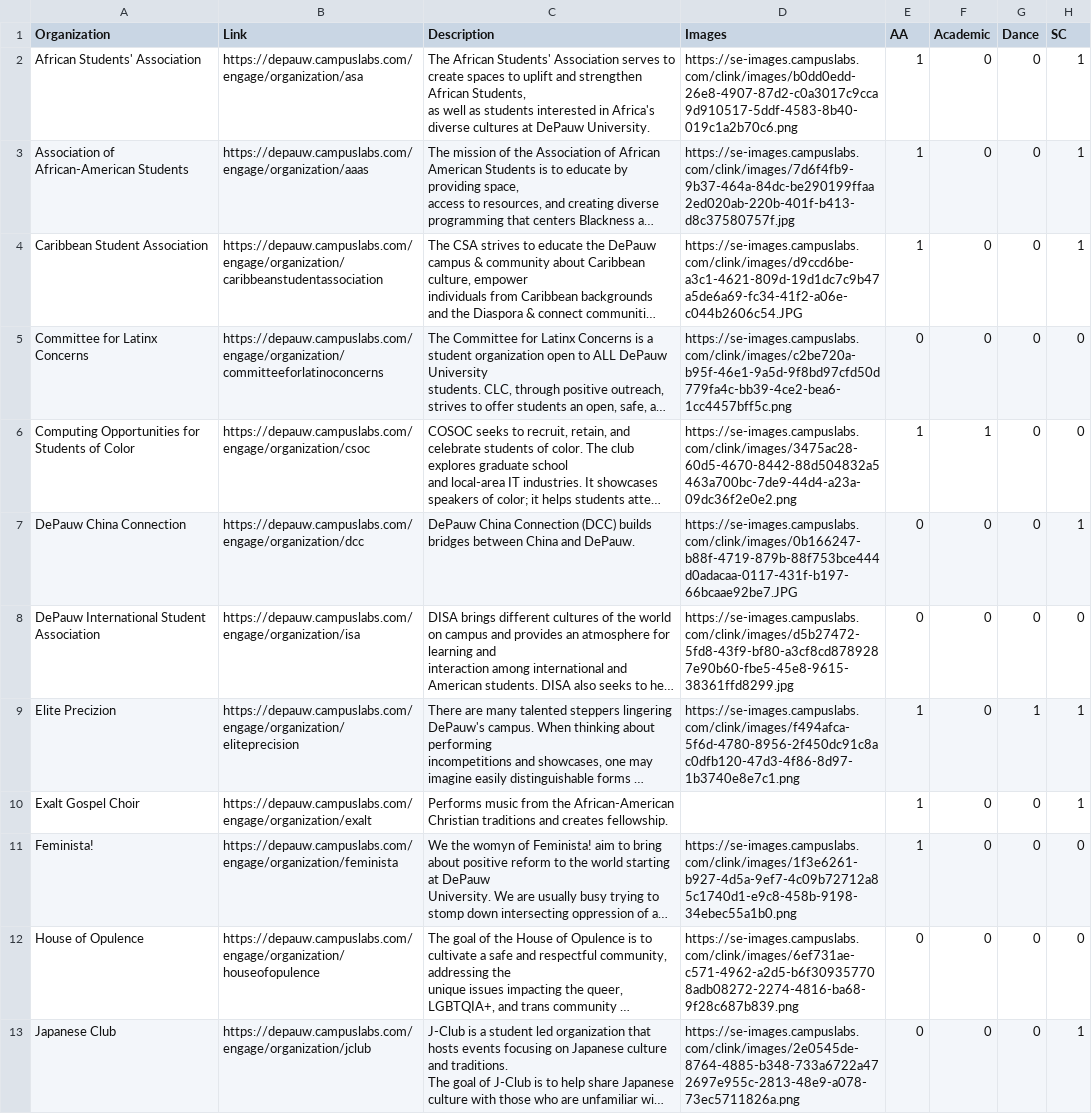
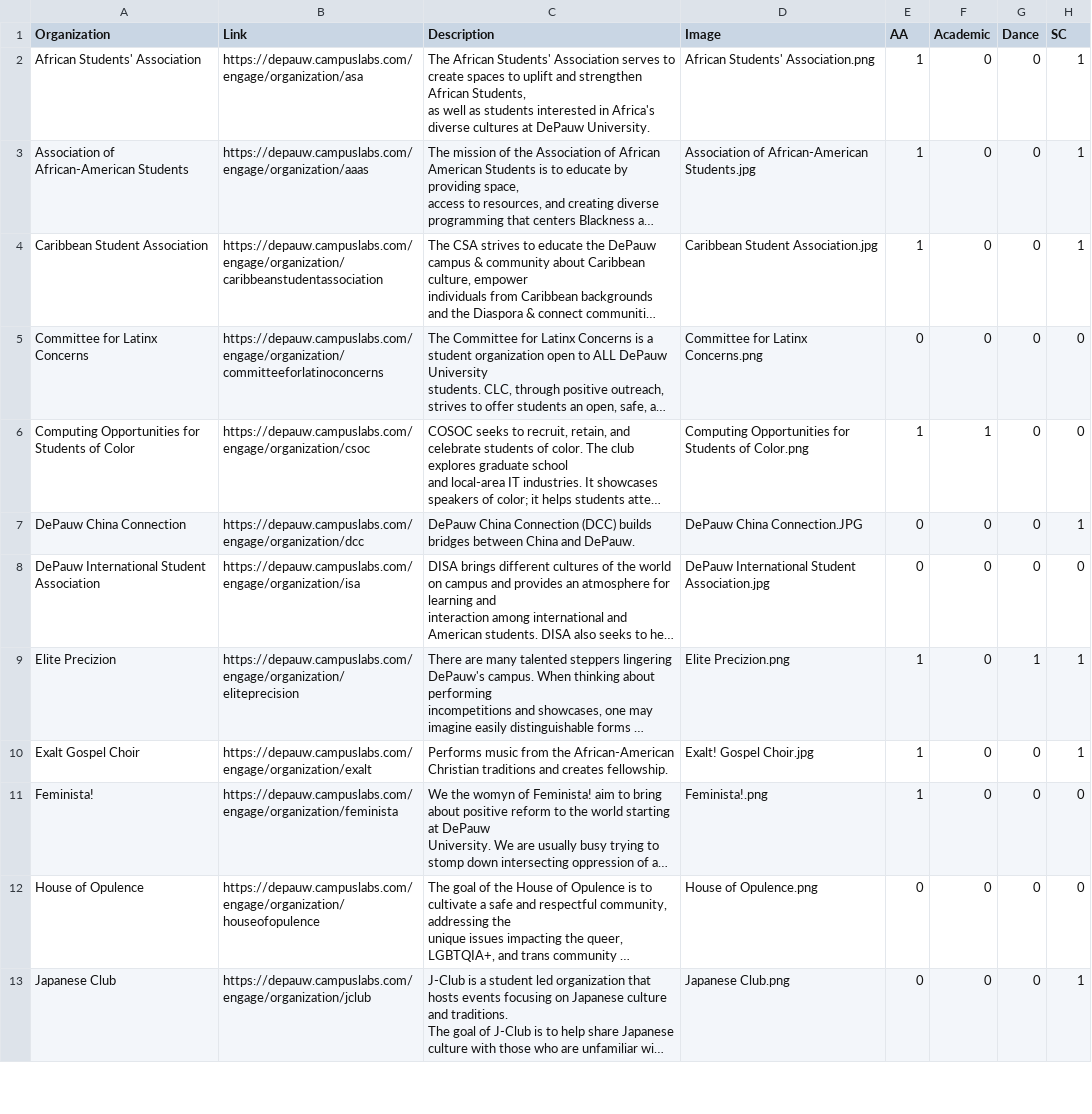
Before and after one commit to hieumtran/DeBOO, a CSV file: data/Q_CDI.csv, drawn as a sheet; only a part is shown; long unchanged cells end in …; the diff covers the shown part only; the diff names each change by its address in the sheet, - before the commit and + after, or states it on an @@ line.

Commit message:
Update data

```diff
--- a/data/Q_CDI.csv
+++ b/data/Q_CDI.csv
-D1: Images
+D1: Image
-D2 (Image): https://se-images.campuslabs.com/clink/images/b0dd0edd-26e8-4907-87d2-c0a3017c9cca9d910517-5ddf-4583-8b40-019c1a2b70c6.png
+D2 (Image): African Students' Association.png
-D3 (Image): https://se-images.campuslabs.com/clink/images/7d6f4fb9-9b37-464a-84dc-be290199ffaa2ed020ab-220b-401f-b413-d8c37580757f.jpg
+D3 (Image): Association of African-American Students.jpg
-D4 (Image): https://se-images.campuslabs.com/clink/images/d9ccd6be-a3c1-4621-809d-19d1dc7c9b47a5de6a69-fc34-41f2-a06e-c044b2606c54.JPG
+D4 (Image): Caribbean Student Association.jpg
-D5 (Image): https://se-images.campuslabs.com/clink/images/c2be720a-b95f-46e1-9a5d-9f8bd97cfd50d779fa4c-bb39-4ce2-bea6-1cc4457bff5c.png
+D5 (Image): Committee for Latinx Concerns.png
-D6 (Image): https://se-images.campuslabs.com/clink/images/3475ac28-60d5-4670-8442-88d504832a5463a700bc-7de9-44d4-a23a-09dc36f2e0e2.png
+D6 (Image): Computing Opportunities for Students of Color.png
-D7 (Image): https://se-images.campuslabs.com/clink/images/0b166247-b88f-4719-879b-88f753bce444d0adacaa-0117-431f-b197-66bcaae92be7.JPG
+D7 (Image): DePauw China Connection.JPG
-D8 (Image): https://se-images.campuslabs.com/clink/images/d5b27472-5fd8-43f9-bf80-a3cf8cd8789287e90b60-fbe5-45e8-9615-38361ffd8299.jpg
+D8 (Image): DePauw International Student Association.jpg
-D9 (Image): https://se-images.campuslabs.com/clink/images/f494afca-5f6d-4780-8956-2f450dc91c8ac0dfb120-47d3-4f86-8d97-1b3740e8e7c1.png
+D9 (Image): Elite Precizion.png
-D10 (Image): (empty)
+D10 (Image): Exalt! Gospel Choir.jpg
-D11 (Image): https://se-images.campuslabs.com/clink/images/1f3e6261-b927-4d5a-9ef7-4c09b72712a85c1740d1-e9c8-458b-9198-34ebec55a1b0.png
+D11 (Image): Feminista!.png
-D12 (Image): https://se-images.campuslabs.com/clink/images/6ef731ae-c571-4962-a2d5-b6f309357708adb08272-2274-4816-ba68-9f28c687b839.png
+D12 (Image): House of Opulence.png
-D13 (Image): https://se-images.campuslabs.com/clink/images/2e0545de-8764-4885-b348-733a6722a472697e955c-2813-48e9-a078-73ec5711826a.png
+D13 (Image): Japanese Club.png
```
Also changed, not shown: 10 edited cells elsewhere in this file, 1 other file.
